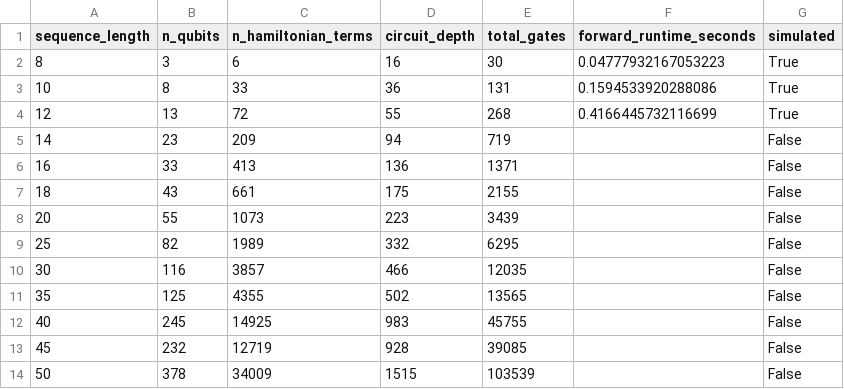
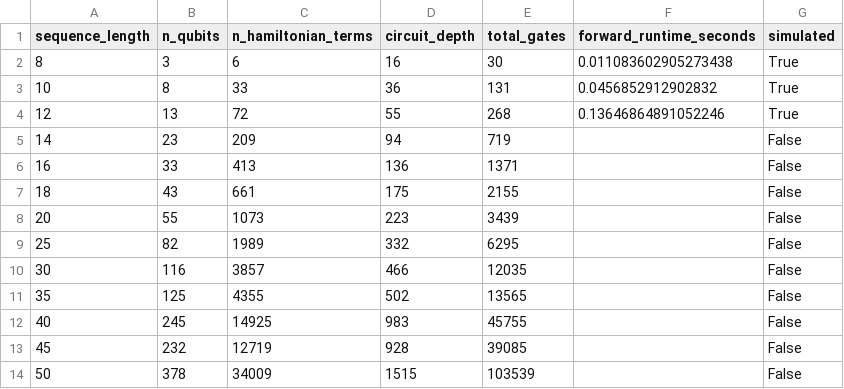
Before and after one commit to srijahn/Moderna-Challenge, a CSV file: results/scaling_analysis_real.csv, drawn as a sheet.

```diff
--- a/results/scaling_analysis_real.csv
+++ b/results/scaling_analysis_real.csv
@@ -1,5 +1,5 @@
 sequence_length,n_qubits,n_hamiltonian_terms,circuit_depth,total_gates,forward_runtime_seconds,simulated
-8,3,6,16,30,0.04777932167053223,True
-10,8,33,36,131,0.1594533920288086,True
-12,13,72,55,268,0.4166445732116699,True
+8,3,6,16,30,0.011083602905273438,True
+10,8,33,36,131,0.0456852912902832,True
+12,13,72,55,268,0.13646864891052246,True
 14,23,209,94,719,,False
```
Also changed, not shown: results/cvar_vqe_scaling_analysis.csv, results/statistical_benchmark.csv, 14 other files.
